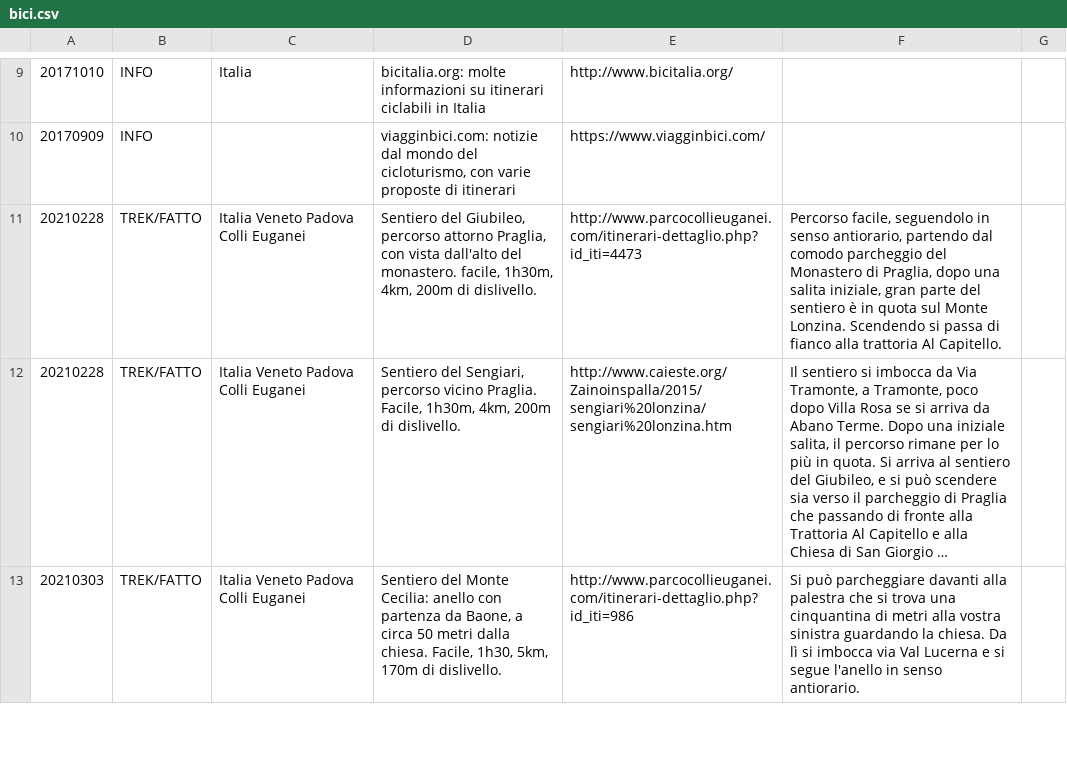
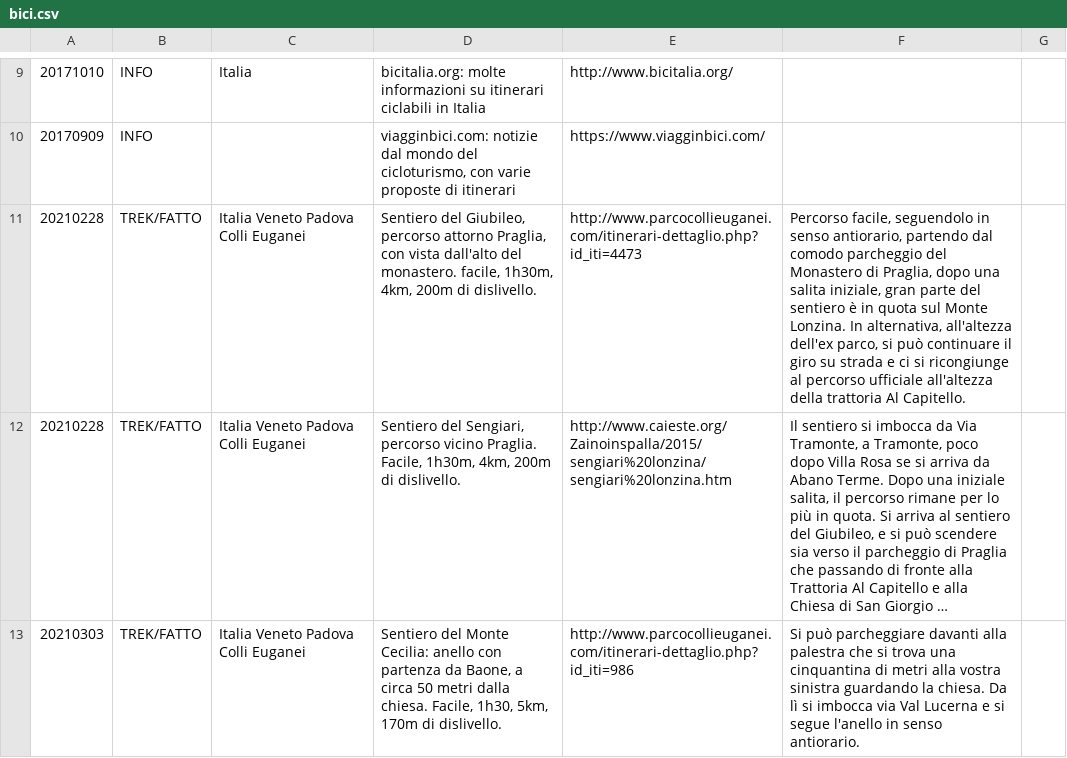
Before and after one commit to giammy/giammy.github.io, a CSV file: ciclozingarate/bici.csv, drawn as a sheet; only a part is shown, gaps mark what is left out; long unchanged cells end in …; the diff names each change by its address in the sheet, - before the commit and + after, or states it on an @@ line.

Commit message:
...

```diff
--- a/ciclozingarate/bici.csv
+++ b/ciclozingarate/bici.csv
-F11: …Monte Lonzina. Scendendo si passa di fianco alla trattoria Al…
+F11: …Monte Lonzina. In alternativa, all'altezza dell'ex parco, si può continuare il giro su strada e ci si ricongiunge al percorso ufficiale all'altezza della trattoria Al…
```
